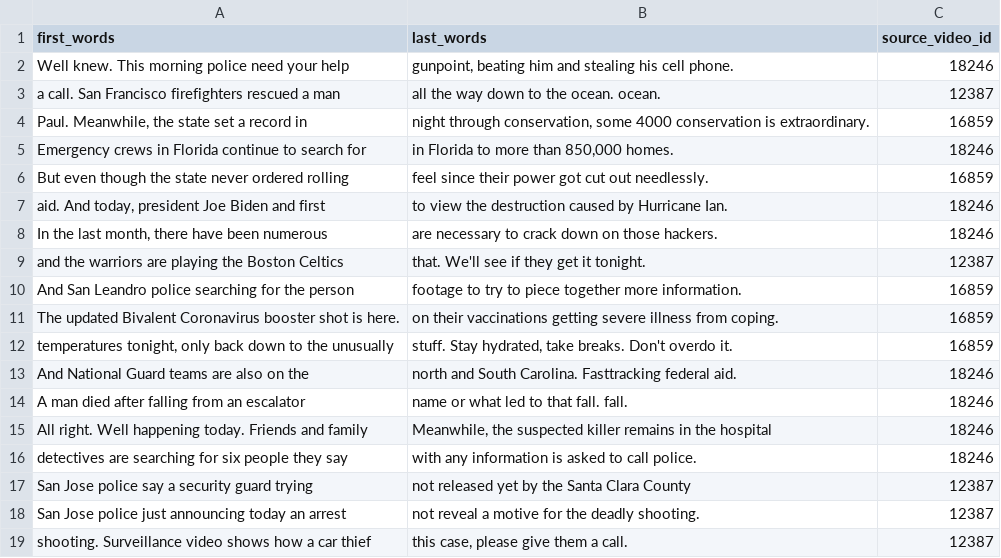
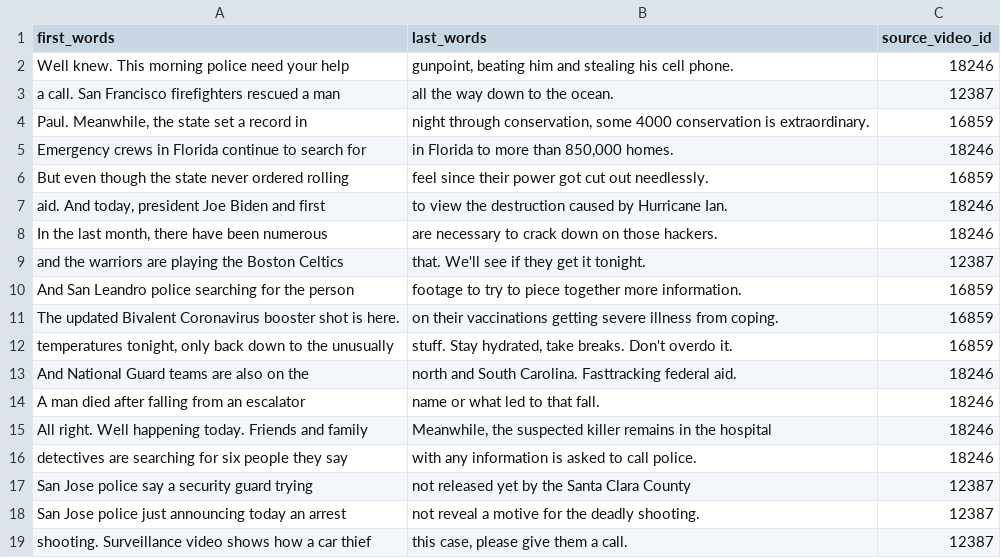
Before and after one commit to MohsenAmiri79/News-Topic-Prediction, a CSV file: data/to_fill.csv, drawn as a sheet.

Commit message:
Added 3 new features to the to_fill dataset
Signed-off-by: MohsenAmiri79 <mmohsenamiri79@yahoo.com>

```diff
--- a/data/to_fill.csv
+++ b/data/to_fill.csv
@@ -2,3 +2,3 @@ first_words,last_words,source_video_id
 Well knew. This morning police need your help,"gunpoint, beating him and stealing his cell phone.",18246
-a call. San Francisco firefighters rescued a man,all the way down to the ocean. ocean.,12387
+a call. San Francisco firefighters rescued a man,all the way down to the ocean.,12387
 "Paul. Meanwhile, the state set a record in","night through conservation, some 4000 conservation is extraordinary.",16859
@@ -13,3 +13,3 @@ The updated Bivalent Coronavirus booster shot is here.,on their vaccinations get
 And National Guard teams are also on the,north and South Carolina. Fasttracking federal aid. ,18246
-A man died after falling from an escalator,name or what led to that fall. fall.,18246
+A man died after falling from an escalator,name or what led to that fall.,18246
 All right. Well happening today. Friends and family,"Meanwhile, the suspected killer remains in the hospital",18246
```
Also changed, not shown: 4 other files.
